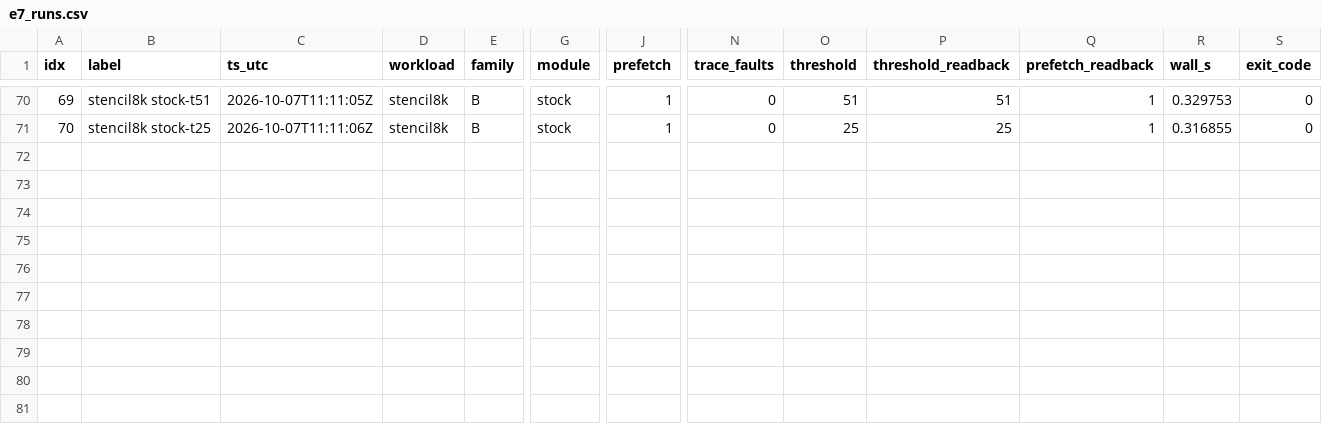
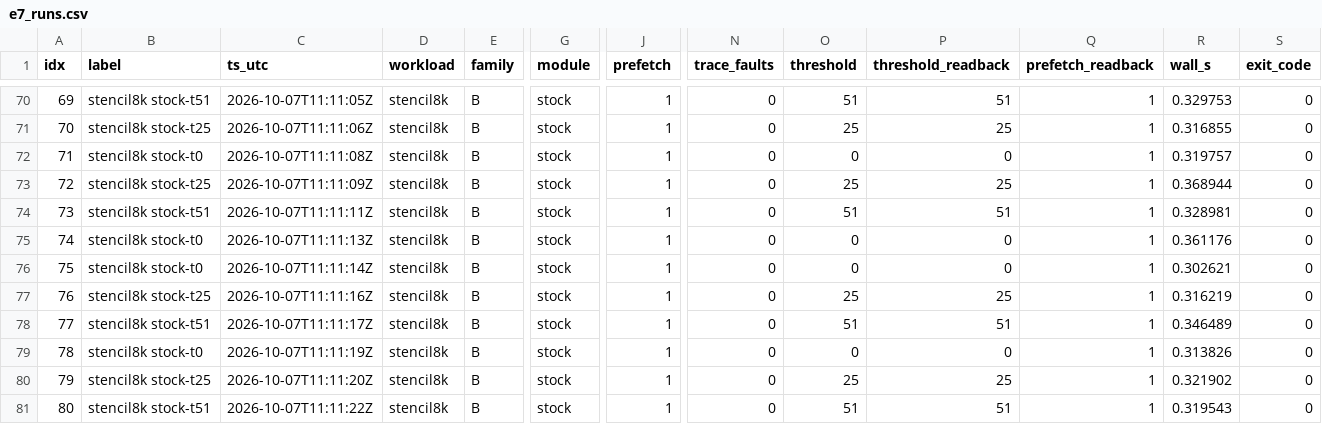
Before and after one commit to rayanw36/SpecAsync-UVM, a CSV file: results/analysis/gate_e/e7/e7_runs.csv, drawn as a sheet; only a part is shown, gaps mark what is left out; rows hold the shown columns only; the diff names each change by its address in the sheet, - before the commit and + after, or states it on an @@ line.

```diff
--- a/results/analysis/gate_e/e7/e7_runs.csv
+++ b/results/analysis/gate_e/e7/e7_runs.csv
+row 72: 71 | stencil8k stock-t0 | 2026-10-07T11:11:08Z | stencil8k | B | stock | 1 | 0 | 0 | 0 | 1 | 0.319757 | 0
+row 73: 72 | stencil8k stock-t25 | 2026-10-07T11:11:09Z | stencil8k | B | stock | 1 | 0 | 25 | 25 | 1 | 0.368944 | 0
+row 74: 73 | stencil8k stock-t51 | 2026-10-07T11:11:11Z | stencil8k | B | stock | 1 | 0 | 51 | 51 | 1 | 0.328981 | 0
+row 75: 74 | stencil8k stock-t0 | 2026-10-07T11:11:13Z | stencil8k | B | stock | 1 | 0 | 0 | 0 | 1 | 0.361176 | 0
+row 76: 75 | stencil8k stock-t0 | 2026-10-07T11:11:14Z | stencil8k | B | stock | 1 | 0 | 0 | 0 | 1 | 0.302621 | 0
+row 77: 76 | stencil8k stock-t25 | 2026-10-07T11:11:16Z | stencil8k | B | stock | 1 | 0 | 25 | 25 | 1 | 0.316219 | 0
+row 78: 77 | stencil8k stock-t51 | 2026-10-07T11:11:17Z | stencil8k | B | stock | 1 | 0 | 51 | 51 | 1 | 0.346489 | 0
+row 79: 78 | stencil8k stock-t0 | 2026-10-07T11:11:19Z | stencil8k | B | stock | 1 | 0 | 0 | 0 | 1 | 0.313826 | 0
+row 80: 79 | stencil8k stock-t25 | 2026-10-07T11:11:20Z | stencil8k | B | stock | 1 | 0 | 25 | 25 | 1 | 0.321902 | 0
+row 81: 80 | stencil8k stock-t51 | 2026-10-07T11:11:22Z | stencil8k | B | stock | 1 | 0 | 51 | 51 | 1 | 0.319543 | 0
```
